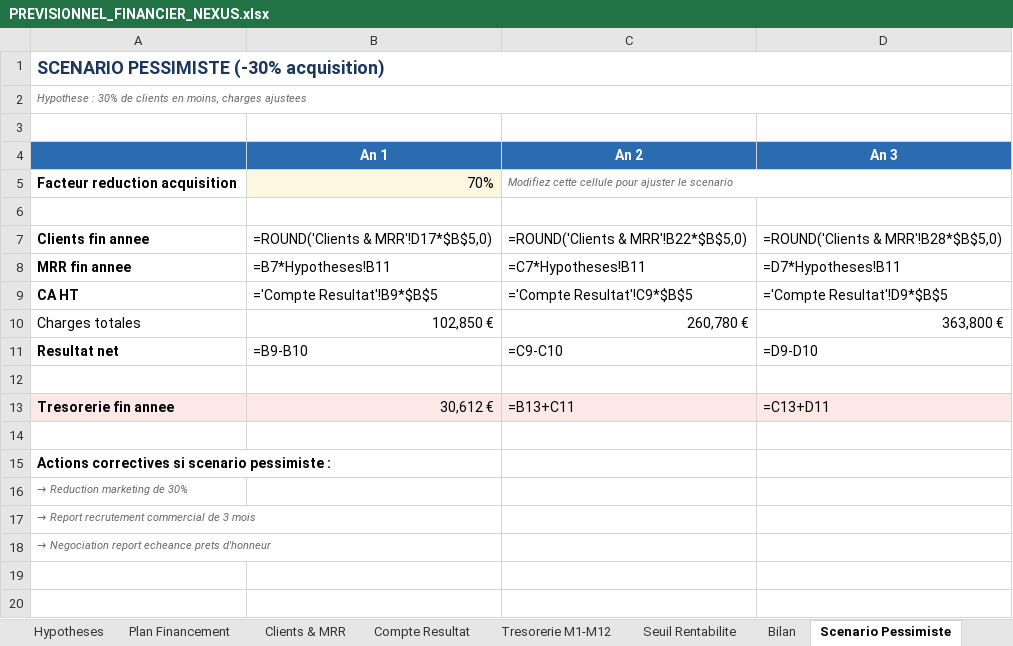
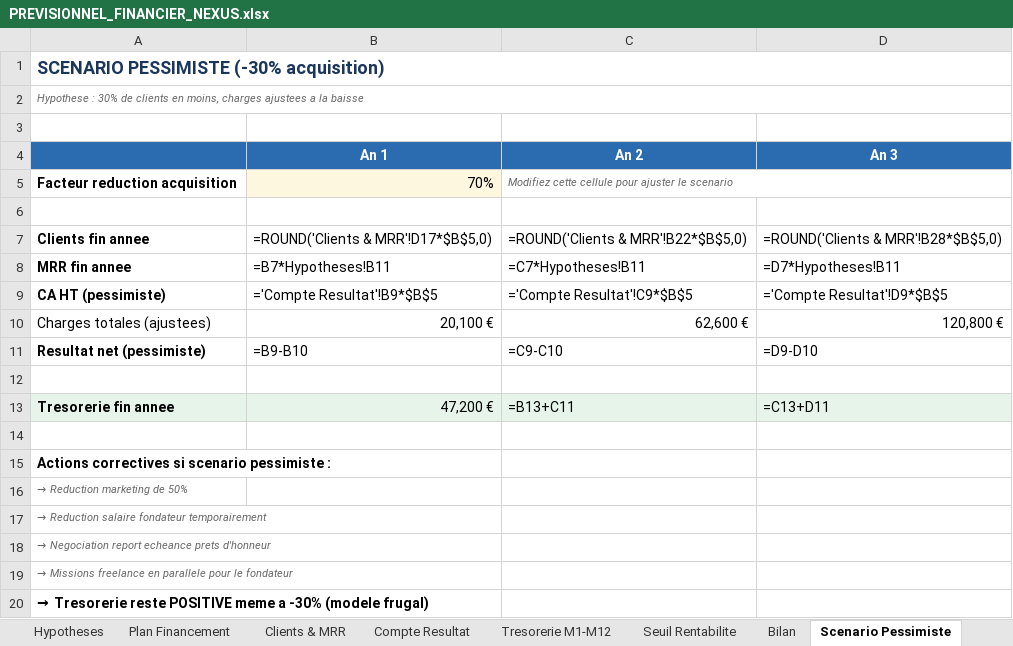
Before and after one commit to issouftoure58-design/nexus, an Excel workbook: docs/business-plan/PREVISIONNEL_FINANCIER_NEXUS.xlsx, sheet Scenario Pessimiste, drawn as a sheet; values as stored, in another font and other column widths than the file's, no borders; formulas without a stored value are shown as written; removed rows and columns are numbered as before the commit, all else as after; the diff names each change by its address in the sheet, - before the commit and + after, or states it on an @@ line.

```diff
--- a/docs/business-plan/PREVISIONNEL_FINANCIER_NEXUS.xlsx (sheet Scenario Pessimiste)
+++ b/docs/business-plan/PREVISIONNEL_FINANCIER_NEXUS.xlsx (sheet Scenario Pessimiste)
-A2: …charges ajustees
+A2: …charges ajustees a la baisse
-A9: CA HT
+A9: CA HT (pessimiste)
-row 10: Charges totales | 102,850 € | 260,780 € | 363,800 €
+row 10: Charges totales (ajustees) | 20,100 € | 62,600 € | 120,800 €
-A11: Resultat net
+A11: Resultat net (pessimiste)
-B13 (An 1): 30,612 €
+B13 (An 1): 47,200 €
-A16: → Reduction marketing de 30%
+A16: → Reduction marketing de 50%
-A17: → Report recrutement commercial de 3 mois
+A17: → Reduction salaire fondateur temporairement
+row 19: → Missions freelance en parallele pour le fondateur
+row 20: → Tresorerie reste POSITIVE meme a -30% (modele frugal)
```
Also changed, not shown: sheet Tresorerie M1-M12, sheet Compte Resultat, sheet Hypotheses, sheet Plan Financement, sheet Remboursements, sheet Bilan, 2 more sheets, 29 other files.
